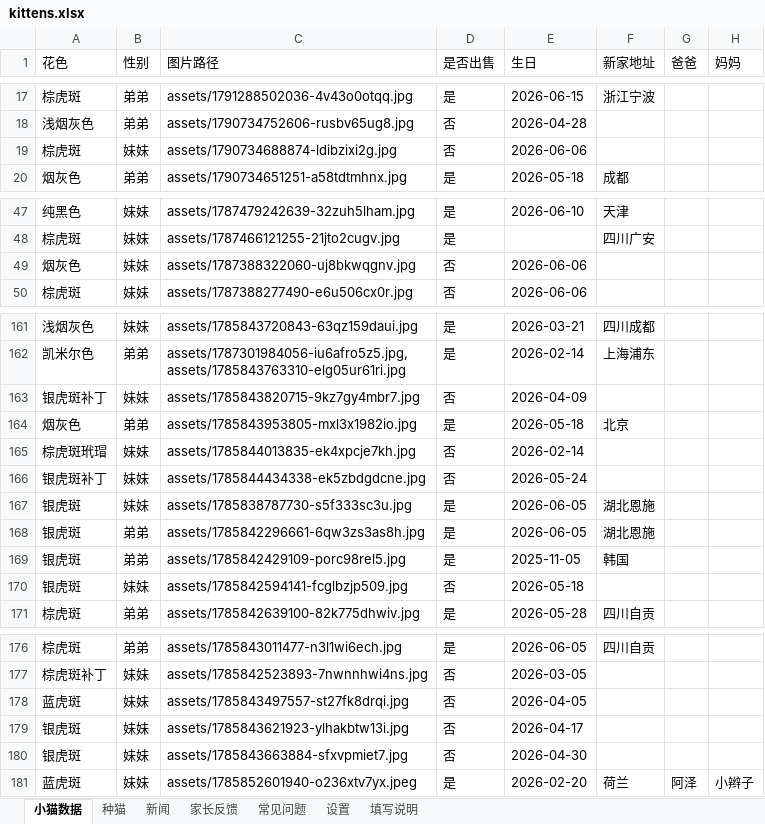
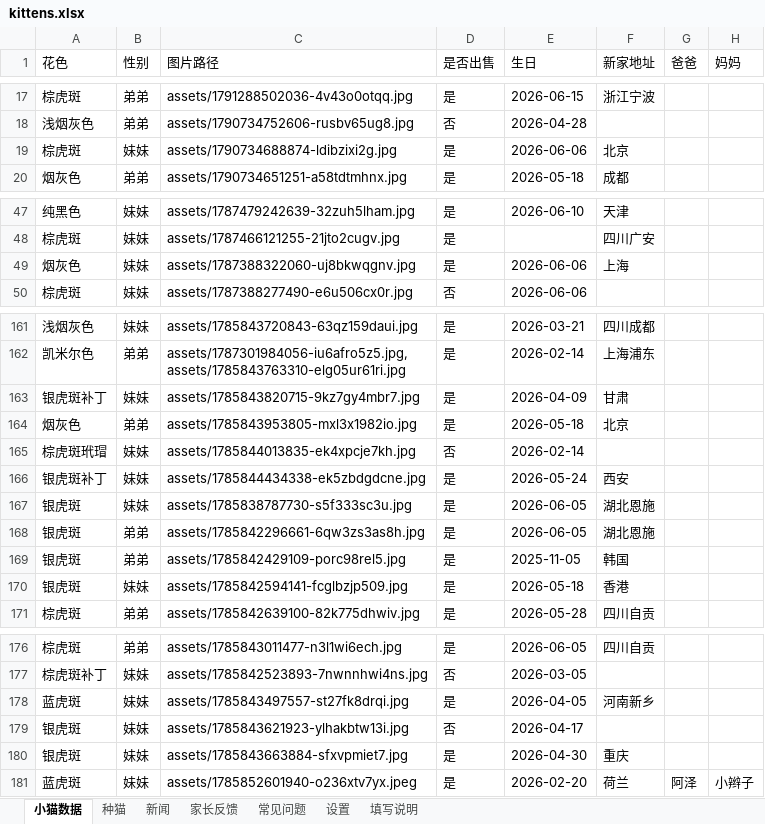
Before and after one commit to kuenmaoshe/kuenmaoshe.github.io, an Excel workbook: data/kittens.xlsx, sheet 小猫数据, drawn as a sheet; only a part is shown, gaps mark what is left out; values as stored, in another font and other column widths than the file's, no borders; the diff names each change by its address in the sheet, - before the commit and + after, or states it on an @@ line.

```diff
--- a/data/kittens.xlsx (sheet 小猫数据)
+++ b/data/kittens.xlsx (sheet 小猫数据)
-D19 (是否出售): 否
+D19 (是否出售): 是
-F19 (新家地址): (empty)
+F19 (新家地址): 北京
-D49 (是否出售): 否
+D49 (是否出售): 是
-F49 (新家地址): (empty)
+F49 (新家地址): 上海
-D163 (是否出售): 否
+D163 (是否出售): 是
-F163 (新家地址): (empty)
+F163 (新家地址): 甘肃
-D166 (是否出售): 否
+D166 (是否出售): 是
-F166 (新家地址): (empty)
+F166 (新家地址): 西安
-D170 (是否出售): 否
+D170 (是否出售): 是
-F170 (新家地址): (empty)
+F170 (新家地址): 香港
-D178 (是否出售): 否
+D178 (是否出售): 是
-F178 (新家地址): (empty)
+F178 (新家地址): 河南新乡
-D180 (是否出售): 否
+D180 (是否出售): 是
-F180 (新家地址): (empty)
+F180 (新家地址): 重庆
```
Also changed, not shown: 1 other file.
